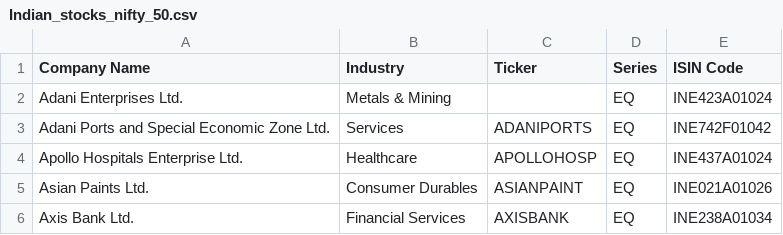
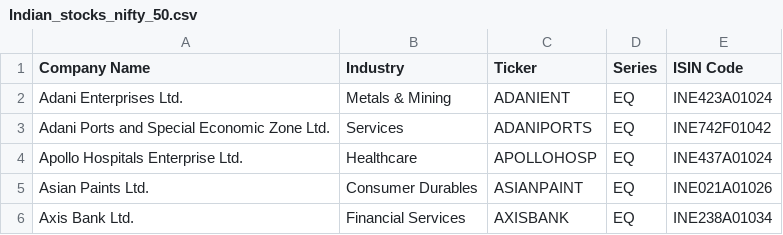
Before and after one commit to puneethr09/stock_fundamental, a CSV file: input/Indian_stocks_nifty_50.csv, drawn as a sheet; only a part is shown.

Commit message:
update input files

```diff
--- a/input/Indian_stocks_nifty_50.csv
+++ b/input/Indian_stocks_nifty_50.csv
@@ -1,3 +1,3 @@
 Company Name,Industry,Ticker,Series,ISIN Code
-Adani Enterprises Ltd.,Metals & Mining,,EQ,INE423A01024
+Adani Enterprises Ltd.,Metals & Mining,ADANIENT,EQ,INE423A01024
 Adani Ports and Special Economic Zone Ltd.,Services,ADANIPORTS,EQ,INE742F01042
```
Also changed, not shown: input/Indian_stocks_nifty_200.csv, input/Indian_stocks_nifty_large_midcap_250.csv, 2 other files.
